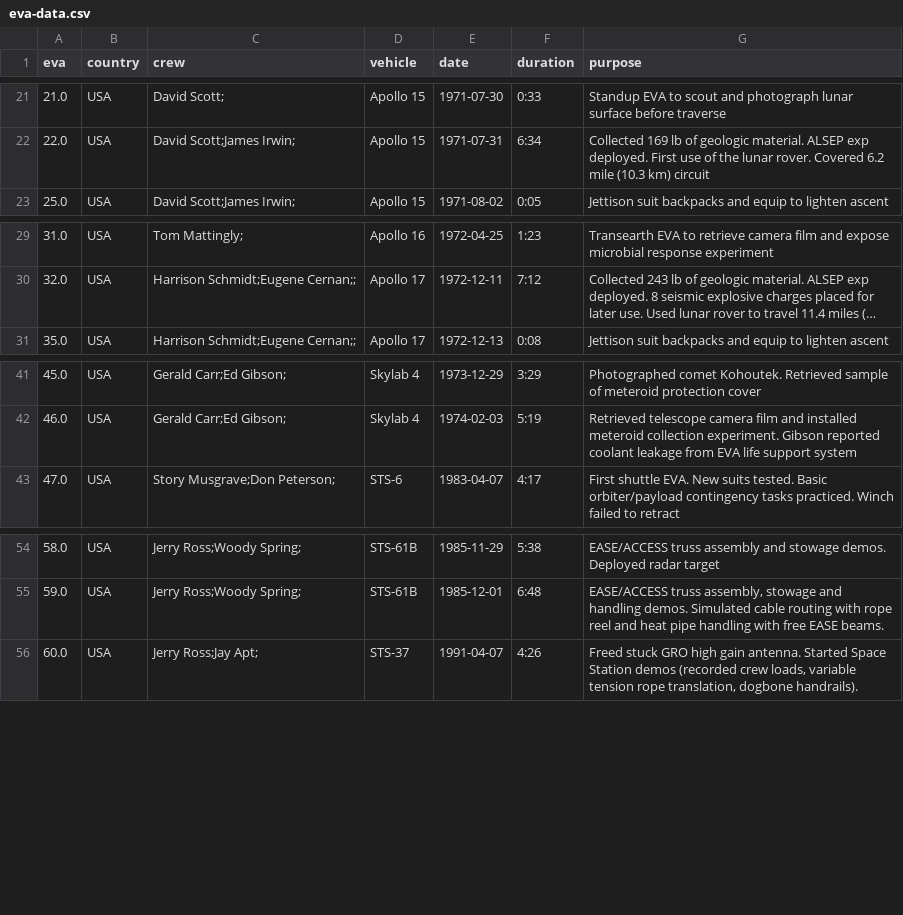
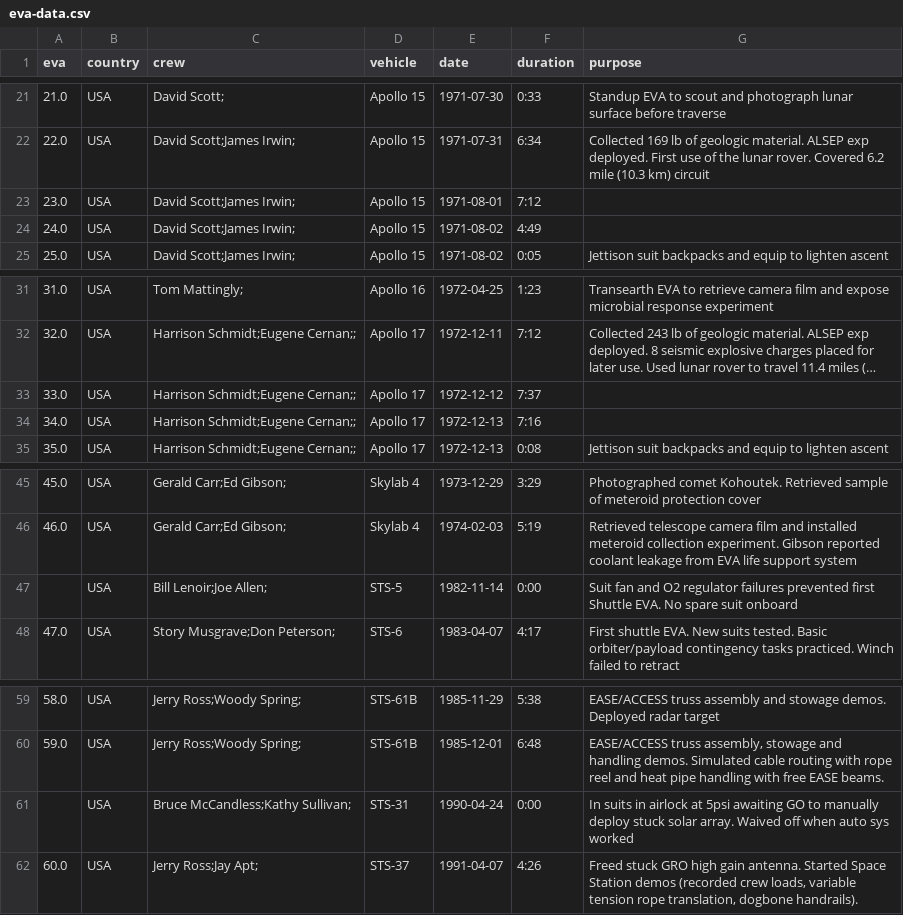
Before and after one commit to carpentries-incubator/bbrs-software-project, a CSV file: spacewalks/results/eva-data.csv, drawn as a sheet; only a part is shown, gaps mark what is left out; long unchanged cells end in …; the diff names each change by its address in the sheet, - before the commit and + after, or states it on an @@ line.

Commit message:
Update results

```diff
--- a/spacewalks/results/eva-data.csv
+++ b/spacewalks/results/eva-data.csv
+row 23: 23.0 | USA | David Scott;James Irwin; | Apollo 15 | 1971-08-01 | 7:12
+row 24: 24.0 | USA | David Scott;James Irwin; | Apollo 15 | 1971-08-02 | 4:49
+row 33: 33.0 | USA | Harrison Schmidt;Eugene Cernan;; | Apollo 17 | 1972-12-12 | 7:37
+row 34: 34.0 | USA | Harrison Schmidt;Eugene Cernan;; | Apollo 17 | 1972-12-13 | 7:16
+row 47:  | USA | Bill Lenoir;Joe Allen; | STS-5 | 1982-11-14 | 0:00 | Suit fan and O2 regulator failures prevented first Shuttle EVA. No spare suit onboard
+row 61:  | USA | Bruce McCandless;Kathy Sullivan; | STS-31 | 1990-04-24 | 0:00 | In suits in airlock at 5psi awaiting GO to manually deploy stuck solar array. Waived off when auto sys worked
```
Also changed, not shown: 2 other files.
